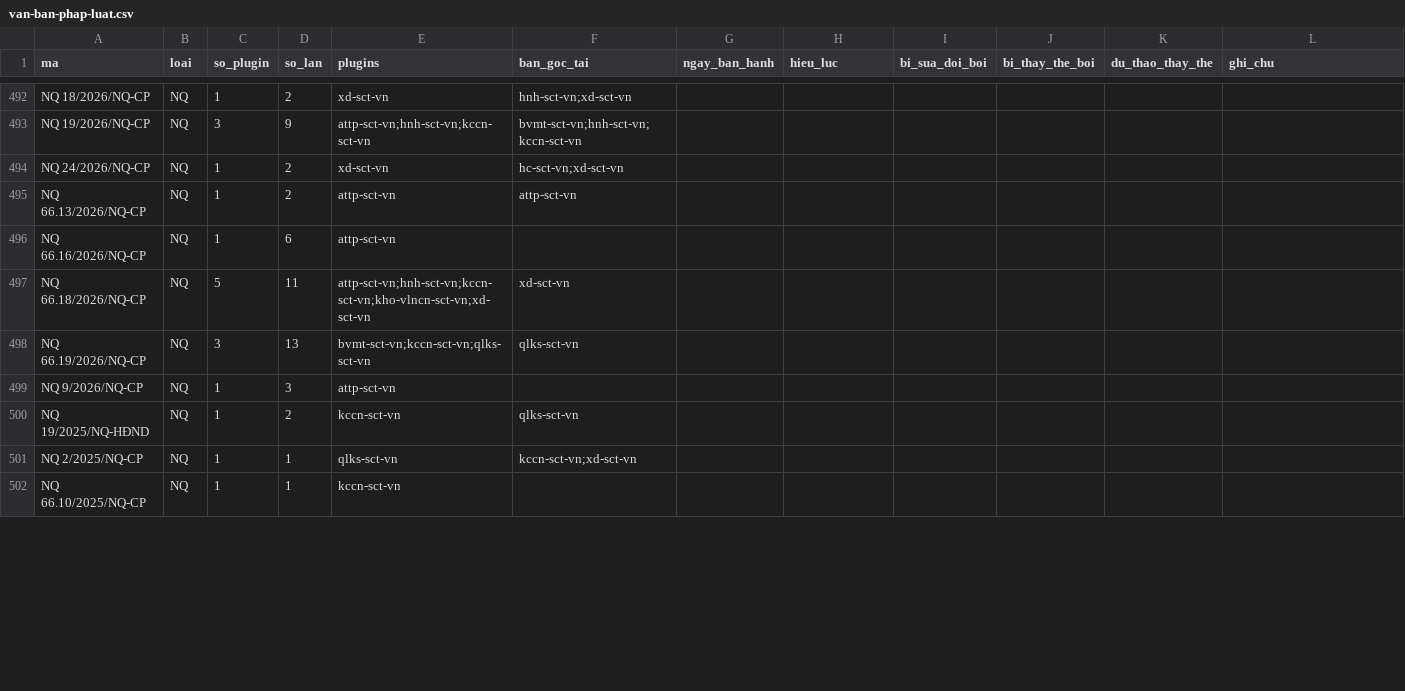
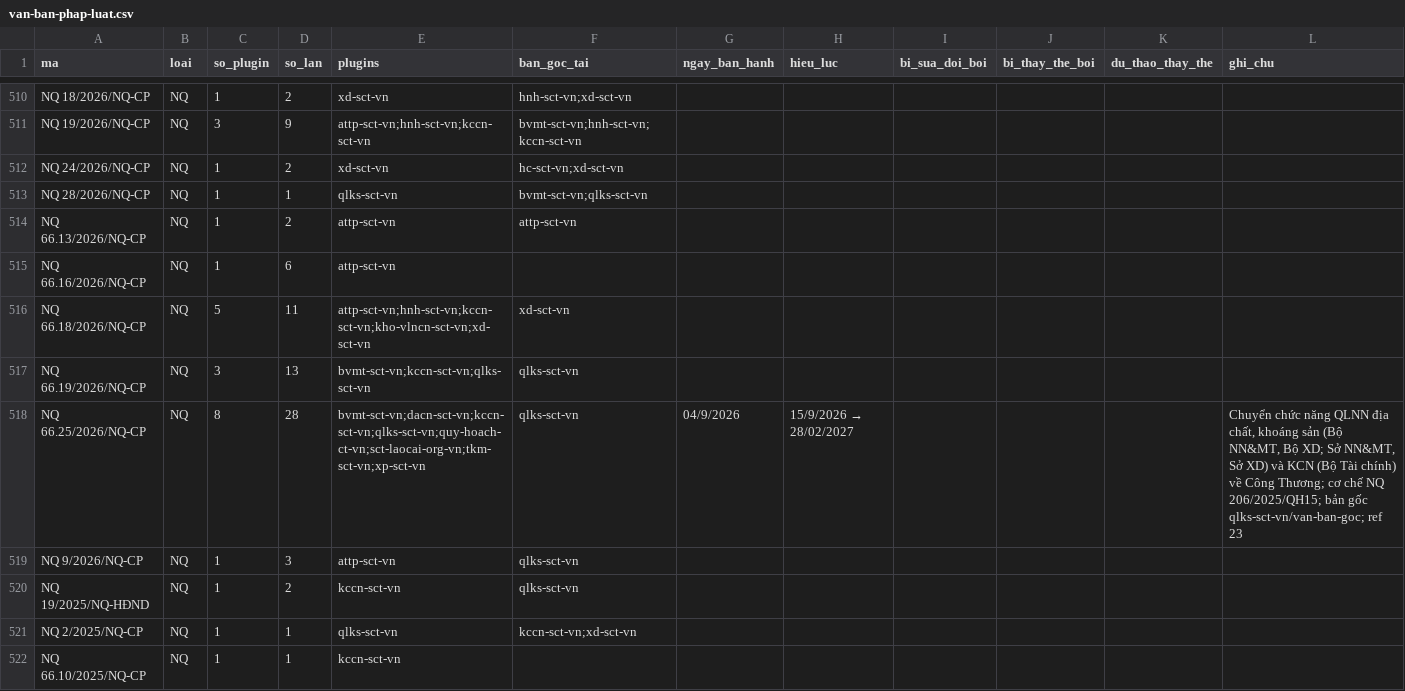
Before and after one commit to Trangsct/skill-sct, a CSV file: registry/van-ban-phap-luat.csv, drawn as a sheet; only a part is shown, gaps mark what is left out; the diff covers the shown part only.

Commit message:
NQ 66.25/2026/NQ-CP: chuyển QLNN địa chất, khoáng sản, KCN về Công Thương từ 15/9/2026 — qlks 2.0.0, dacn 1.5.0 (QĐ 21/2026 + Bài toán lớn số 2), kccn 1.23.0, sct-laocai-org 2.3.0, tkm 1.4.0, xp 1.5.0, quy-hoach 1.2.0, bvmt 1.4.2; check_facts rules; registry; description ≤500

```diff
--- a/registry/van-ban-phap-luat.csv
+++ b/registry/van-ban-phap-luat.csv
@@ -494,2 +512,3 @@ NQ 19/2026/NQ-CP,NQ,3,9,attp-sct-vn;hnh-sct-vn;kccn-sct-vn,bvmt-sct-vn;hnh-sct-v
 NQ 24/2026/NQ-CP,NQ,1,2,xd-sct-vn,hc-sct-vn;xd-sct-vn,,,,,,
+NQ 28/2026/NQ-CP,NQ,1,1,qlks-sct-vn,bvmt-sct-vn;qlks-sct-vn,,,,,,
 NQ 66.13/2026/NQ-CP,NQ,1,2,attp-sct-vn,attp-sct-vn,,,,,,
@@ -498,3 +517,4 @@ NQ 66.18/2026/NQ-CP,NQ,5,11,attp-sct-vn;hnh-sct-vn;kccn-sct-vn;kho-vlncn-sct-vn;
 NQ 66.19/2026/NQ-CP,NQ,3,13,bvmt-sct-vn;kccn-sct-vn;qlks-sct-vn,qlks-sct-vn,,,,,,
-NQ 9/2026/NQ-CP,NQ,1,3,attp-sct-vn,,,,,,,
+NQ 66.25/2026/NQ-CP,NQ,8,28,bvmt-sct-vn;dacn-sct-vn;kccn-sct-vn;qlks-sct-vn;quy-hoach-ct-vn;sct-laocai-org-vn;tkm-sct-vn;xp-sct-vn,qlks-sct-vn,04/9/2026,15/9/2026 → 28/02/2027,,,,"Chuyển chức năng QLNN địa chất, khoáng sản (Bộ NN&MT, Bộ XD; Sở NN&MT, Sở XD) và KCN (Bộ Tài chính) về Công Thương; cơ chế NQ 206/2025/QH15; bản gốc qlks-sct-vn/van-ban-goc; ref 23"
+NQ 9/2026/NQ-CP,NQ,1,3,attp-sct-vn,qlks-sct-vn,,,,,,
 NQ 19/2025/NQ-HĐND,NQ,1,2,kccn-sct-vn,qlks-sct-vn,,,,,,
```
Also changed, not shown: 18 added rows and 46 edited cells elsewhere in this file, registry/trang-thai.csv, 40 other files.
